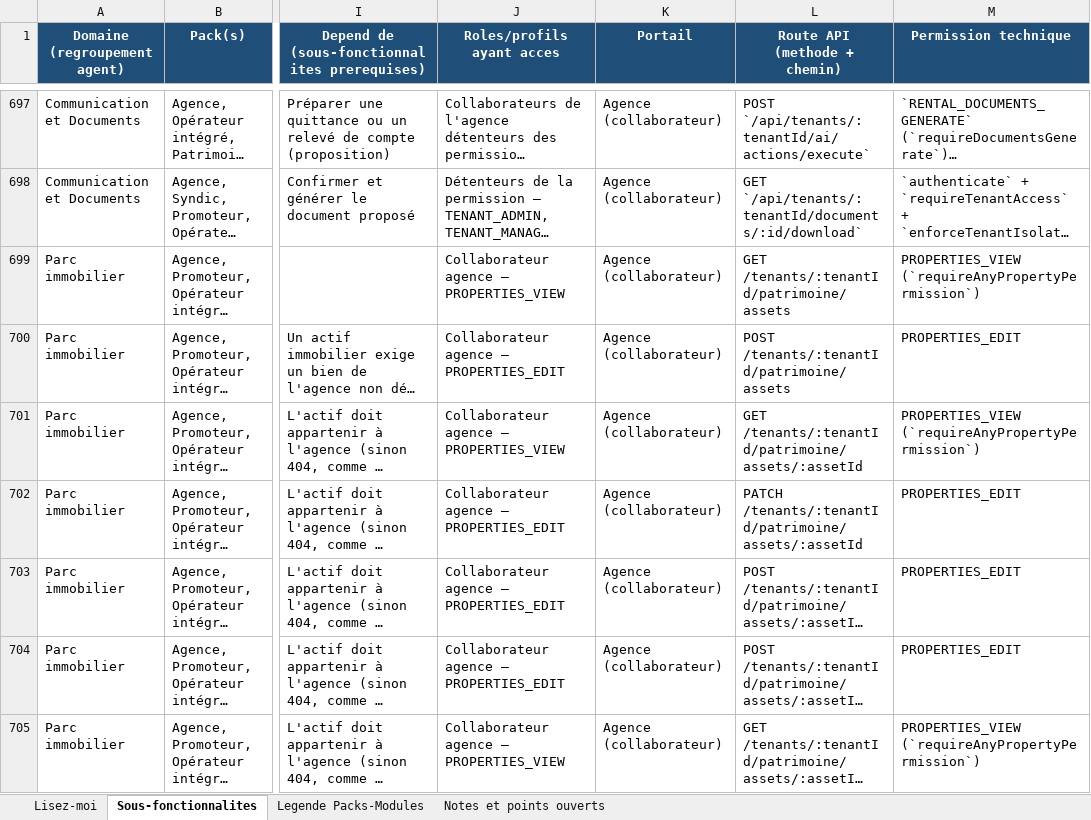
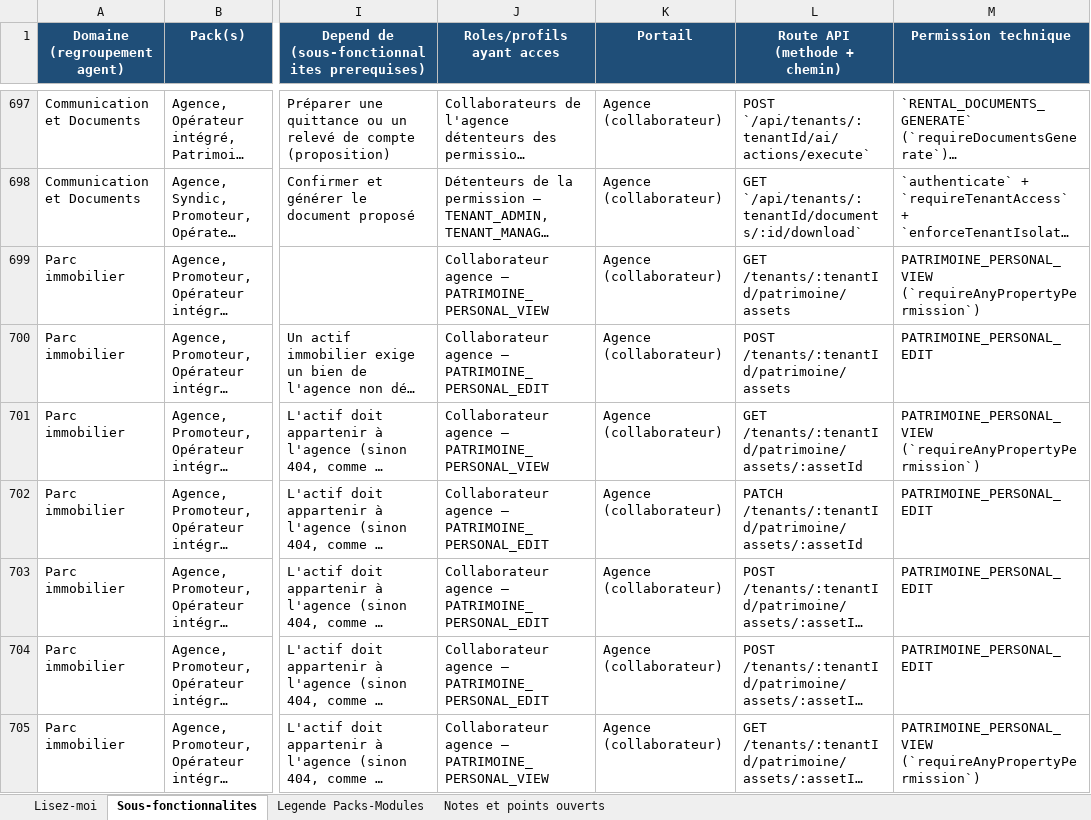
Before and after one commit to bkourouma/immotopia, an Excel workbook: docs/fonctionnalites/ImmoTopia_Wiki_Fonctionnalites.xlsx, sheet Sous-fonctionnalites, drawn as a sheet; only a part is shown, gaps mark what is left out; long unchanged cells end in …; values as stored, in another font and other column widths than the file's, no borders; table styles not drawn; the diff covers the shown part only; the diff names each change by its address in the sheet, - before the commit and + after, or states it on an @@ line.

```diff
--- a/docs/fonctionnalites/ImmoTopia_Wiki_Fonctionnalites.xlsx (sheet Sous-fonctionnalites)
+++ b/docs/fonctionnalites/ImmoTopia_Wiki_Fonctionnalites.xlsx (sheet Sous-fonctionnalites)
-J699 (Roles/profils ayant acces): Collaborateur agence — PROPERTIES_VIEW
+J699 (Roles/profils ayant acces): Collaborateur agence — PATRIMOINE_PERSONAL_VIEW
-M699 (Permission technique): PROPERTIES_VIEW (`requireAnyPropertyPermission`)
+M699 (Permission technique): PATRIMOINE_PERSONAL_VIEW (`requireAnyPropertyPermission`)
-J700 (Roles/profils ayant acces): Collaborateur agence — PROPERTIES_EDIT
+J700 (Roles/profils ayant acces): Collaborateur agence — PATRIMOINE_PERSONAL_EDIT
-M700 (Permission technique): PROPERTIES_EDIT
+M700 (Permission technique): PATRIMOINE_PERSONAL_EDIT
-J701 (Roles/profils ayant acces): Collaborateur agence — PROPERTIES_VIEW
+J701 (Roles/profils ayant acces): Collaborateur agence — PATRIMOINE_PERSONAL_VIEW
-M701 (Permission technique): PROPERTIES_VIEW (`requireAnyPropertyPermission`)
+M701 (Permission technique): PATRIMOINE_PERSONAL_VIEW (`requireAnyPropertyPermission`)
-J702:J704 (Roles/profils ayant acces): Collaborateur agence — PROPERTIES_EDIT
+J702:J704 (Roles/profils ayant acces): Collaborateur agence — PATRIMOINE_PERSONAL_EDIT
-M702:M704 (Permission technique): PROPERTIES_EDIT
+M702:M704 (Permission technique): PATRIMOINE_PERSONAL_EDIT
-J705 (Roles/profils ayant acces): Collaborateur agence — PROPERTIES_VIEW
+J705 (Roles/profils ayant acces): Collaborateur agence — PATRIMOINE_PERSONAL_VIEW
-M705 (Permission technique): PROPERTIES_VIEW (`requireAnyPropertyPermission`)
+M705 (Permission technique): PATRIMOINE_PERSONAL_VIEW (`requireAnyPropertyPermission`)
```
Also changed, not shown: 86 edited cells elsewhere in this sheet, 28 other files.
